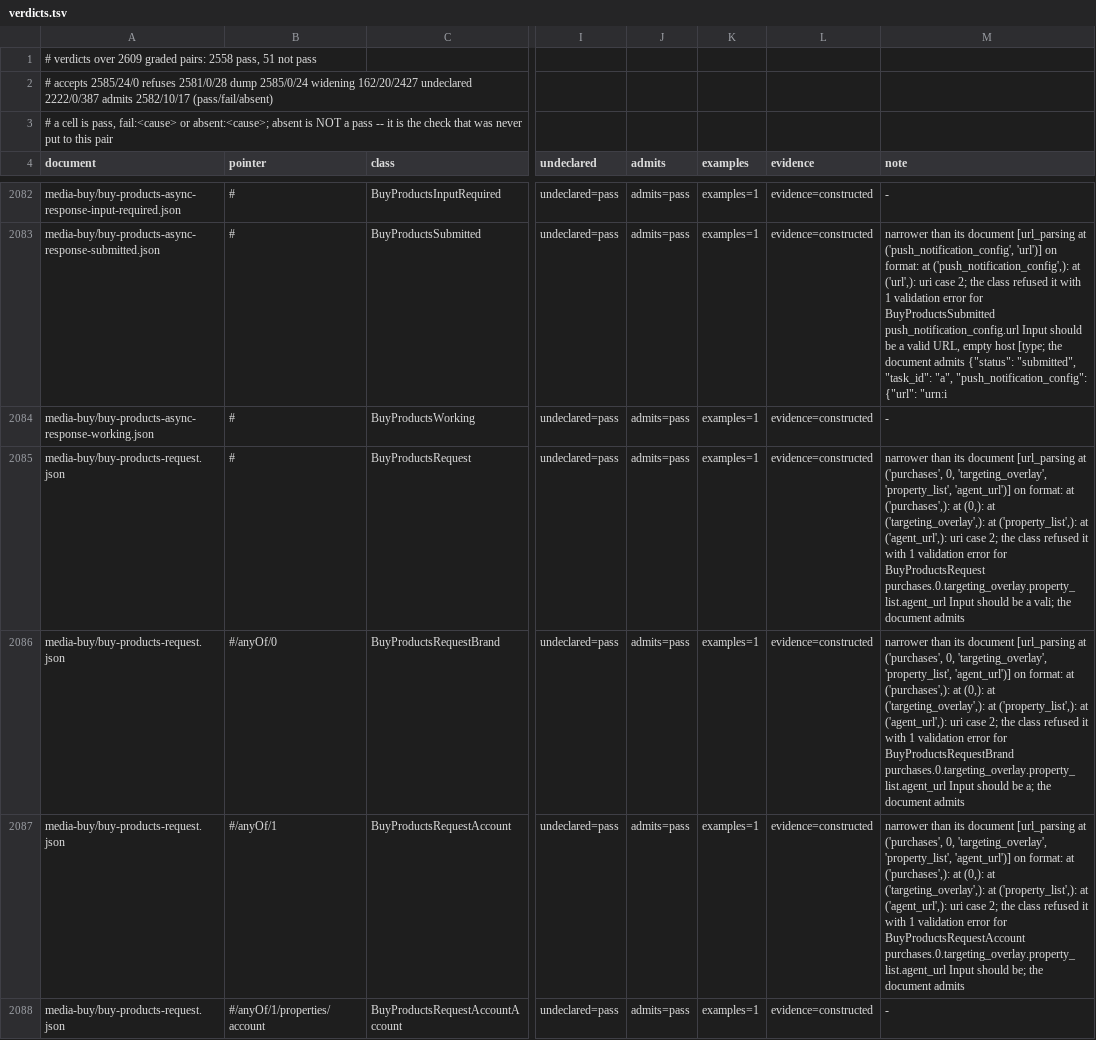
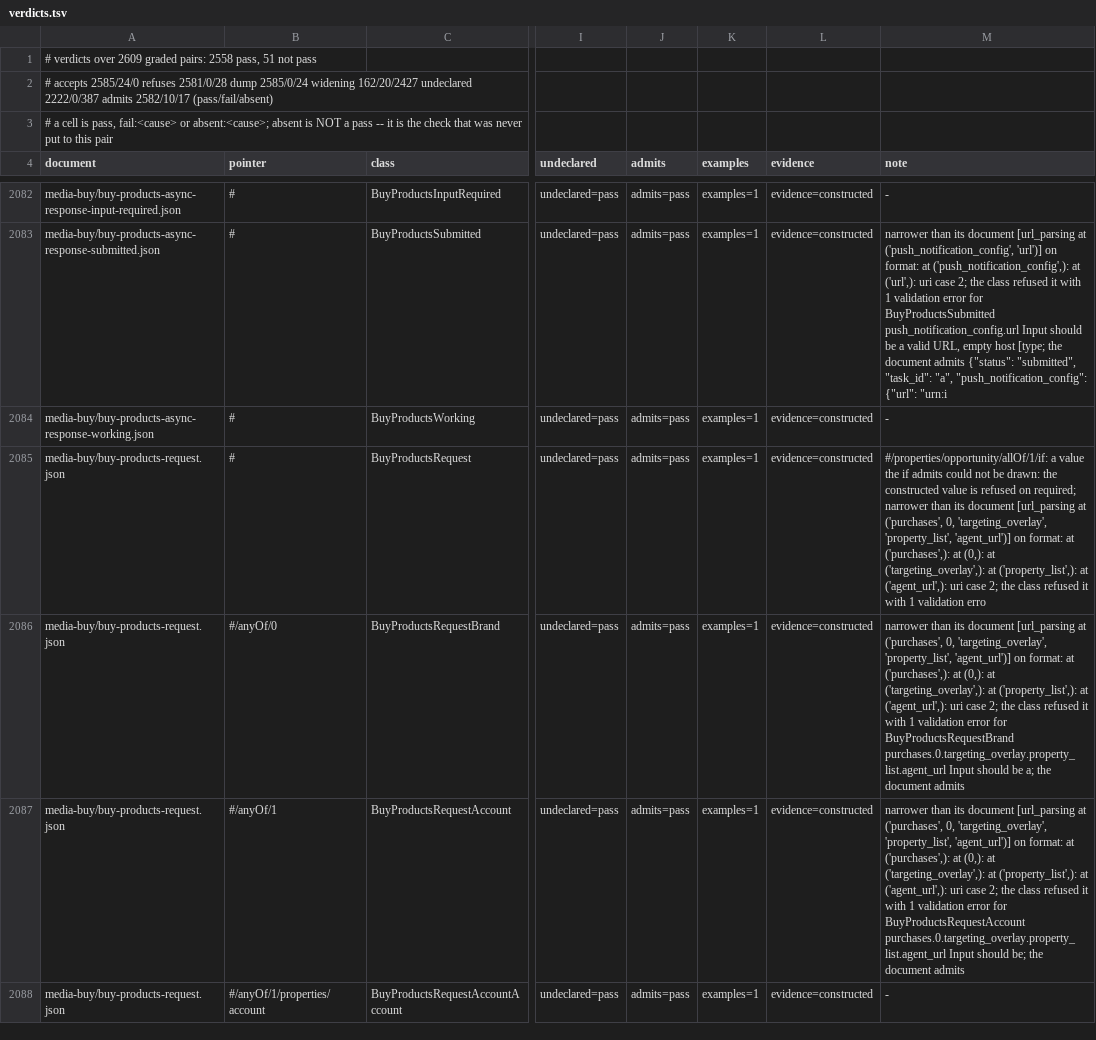
Before and after one commit to KonstantinMirin/adcp-client-python, a TSV file: src/adcp/types/verdicts.tsv, drawn as a sheet; only a part is shown, gaps mark what is left out; the diff covers the shown part only; the diff names each change by its address in the sheet, - before the commit and + after, or states it on an @@ line.

Commit message:
fix(verify): the note's reorder actually runs -- the verdict was parsed on the wrong field
Two rounds ago I committed a reorder claiming it would make 15 rows diagnosable.  It
did nothing, because the parse was wrong:

    verdict=fail:widening:unproved_widening
      .split(":")  ->  ['verdict=fail', 'widening', 'unproved_widening']

The CHECK is field 1 and the word "fail" is inside field 0, and I tested
`failing[1] == "fail"`.  So `owner` was always empty, the sort never fired, and the 15
rows still spent all 400 characters on a PASSING check's detail:

    class SyncAccountsRequest | verdict widening:unproved_widening
    note  narrower than its document [url_parsing at ('push_notification_config','url')] ...

Parse verified against every verdict shape before grading, which is what the first
attempt skipped:

    verdict=fail:widening:unproved_widening  -> owner='widening'
    verdict=fail:accepts:witness_refused     -> owner='accepts'
    verdict=pass                             -> owner=''
    verdict=absent:unimportable              -> owner=''

51 not pass before and after, as intended -- no verdict moves.  What changes is that
all 19 `unproved_widening` rows now lead with their own reason, and they resolve into
ONE cause rather than fifteen unknowns:

    5  if: the constructed value is refused on type
    4  if: the constructed value is refused on required
    4  if: the node states no constructible instance
    1  if: the constructed value is refused on anyOf
    5  other shapes, leading with their own pointer

So 14 of 19 are the `if` reduction: `check_widening` derives a class for a conditional
and the construction cannot produce a value the derived node admits.  That is a single
subject to take next, where before this it was unreadable.

The lesson is the same one the `"#"`-versus-`"/"` prefix in this function taught an hour
earlier: the code was right about what it wanted and wrong about the string, and only
reading the artifact caught either.

```diff
--- a/src/adcp/types/verdicts.tsv
+++ b/src/adcp/types/verdicts.tsv
-M2085 (note): narrower than its document [url_parsing at ('purchases', 0, 'targeting_overlay', 'property_list', 'agent_url')] on format: at ('purchases',): at (0,): at ('targeting_overlay',): at ('property_list',): at ('agent_url',): uri case 2; the class refused it with 1 validation error for BuyProductsRequest purchases.0.targeting_overlay.property_list.agent_url Input should be a vali; the document admits
+M2085 (note): #/properties/opportunity/allOf/1/if: a value the if admits could not be drawn: the constructed value is refused on required; narrower than its document [url_parsing at ('purchases', 0, 'targeting_overlay', 'property_list', 'agent_url')] on format: at ('purchases',): at (0,): at ('targeting_overlay',): at ('property_list',): at ('agent_url',): uri case 2; the class refused it with 1 validation erro
```
Also changed, not shown: 33 edited cells elsewhere in this file, 2 other files.
